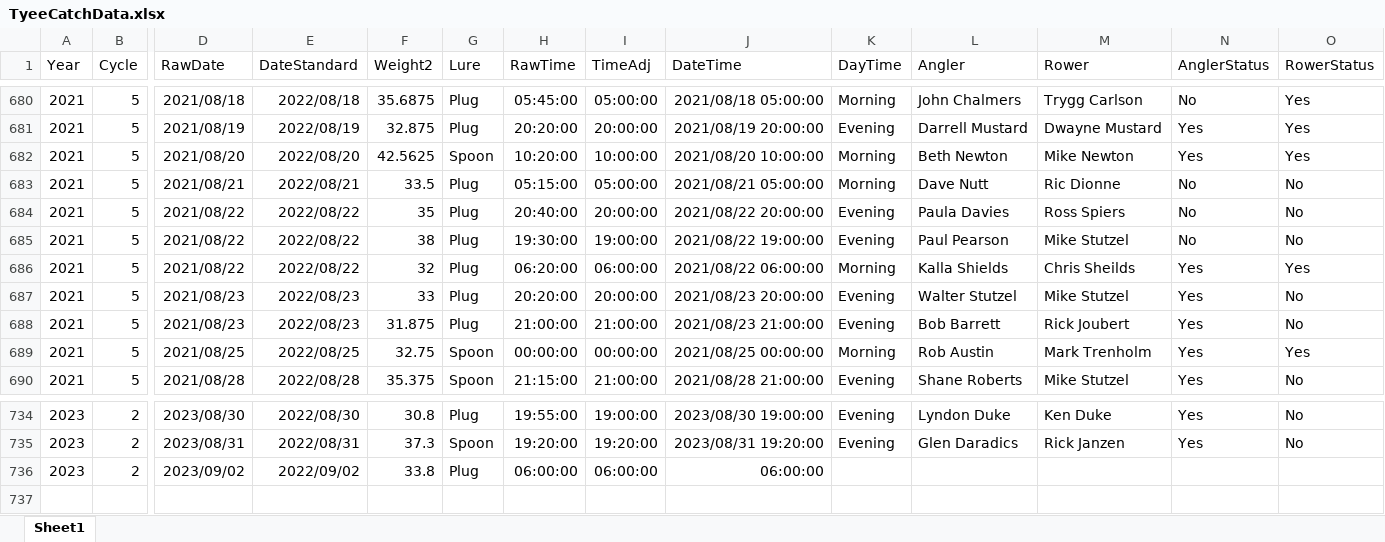
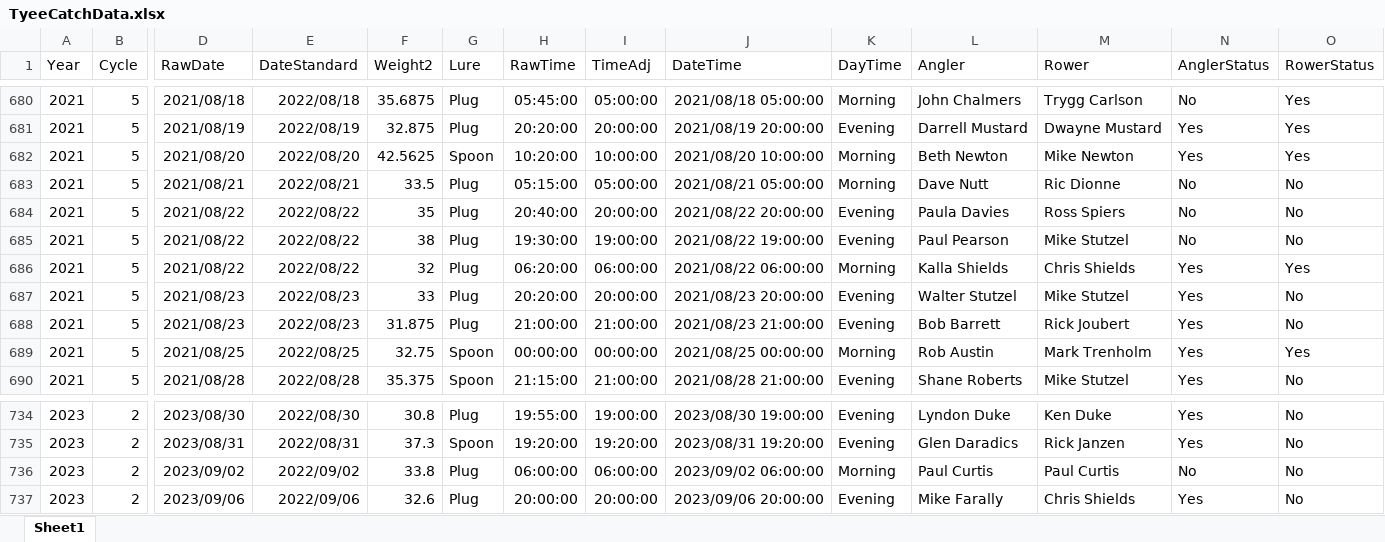
Before and after one commit to biggiefish/GitmeSomeTyee, an Excel workbook: docs/Data/TyeeCatchData.xlsx, sheet Sheet1, drawn as a sheet; only a part is shown, gaps mark what is left out; values as stored, in another font and other column widths than the file's, no borders; rows hold the shown columns only; the diff names each change by its address in the sheet, - before the commit and + after, or states it on an @@ line.

Commit message:
catch updates

```diff
--- a/docs/Data/TyeeCatchData.xlsx (sheet Sheet1)
+++ b/docs/Data/TyeeCatchData.xlsx (sheet Sheet1)
-M686 (Rower): Chris Sheilds
+M686 (Rower): Chris Shields
-J736 (DateTime): 06:00:00
+J736 (DateTime): 2023/09/02 06:00:00
-K736 (DayTime): (empty)
+K736 (DayTime): Morning
-L736 (Angler): (empty)
+L736 (Angler): Paul Curtis
-M736 (Rower): (empty)
+M736 (Rower): Paul Curtis
-N736 (AnglerStatus): (empty)
+N736 (AnglerStatus): No
-O736 (RowerStatus): (empty)
+O736 (RowerStatus): No
+row 737: 2023 | 2 | 2023/09/06 | 2022/09/06 | 32.6 | Plug | 20:00:00 | 20:00:00 | 2023/09/06 20:00:00 | Evening | Mike Farally | Chris Shields | Yes | No
```
Also changed, not shown: 1 other file.
